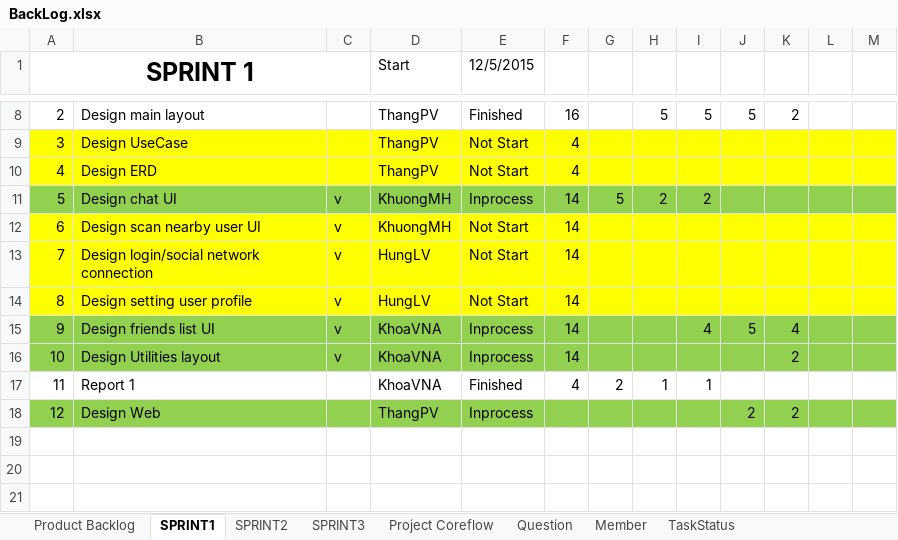
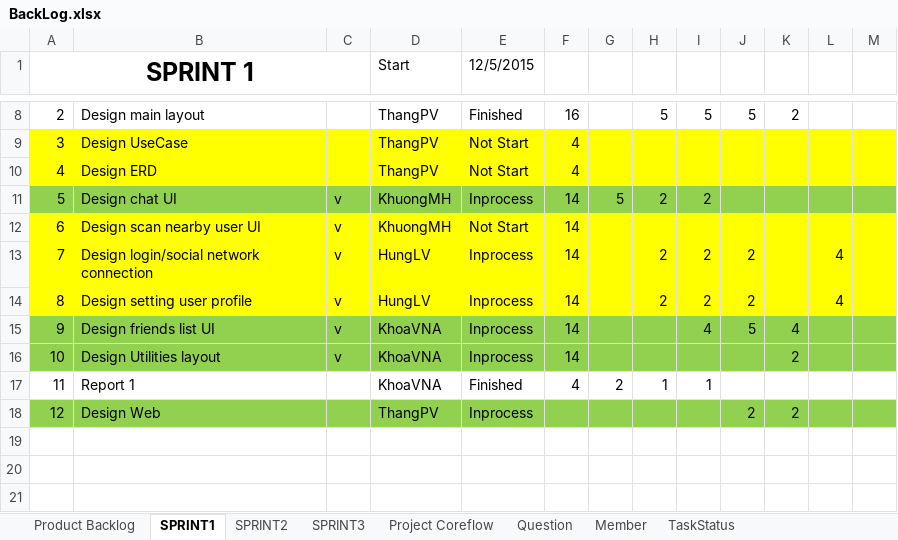
Before and after one commit to CPTeam12/MDA-Document, an Excel workbook: BackLog.xlsx, sheet SPRINT1, drawn as a sheet; only a part is shown, gaps mark what is left out; values as stored, in another font and other column widths than the file's, no borders; charts and pictures not drawn; the diff names each change by its address in the sheet, - before the commit and + after, or states it on an @@ line.

Commit message:
Update Backlog
Commit backlog (17/05/2015)

```diff
--- a/BackLog.xlsx (sheet SPRINT1)
+++ b/BackLog.xlsx (sheet SPRINT1)
-E13:E14 (12/5/2015): Not Start
+E13:E14 (12/5/2015): Inprocess
-H13:H14: (empty)
+H13:H14: 2
-I13:I14: (empty)
+I13:I14: 2
-J13:J14: (empty)
+J13:J14: 2
-L13:L14: (empty)
+L13:L14: 4
```
Also changed, not shown: charts or pictures.
